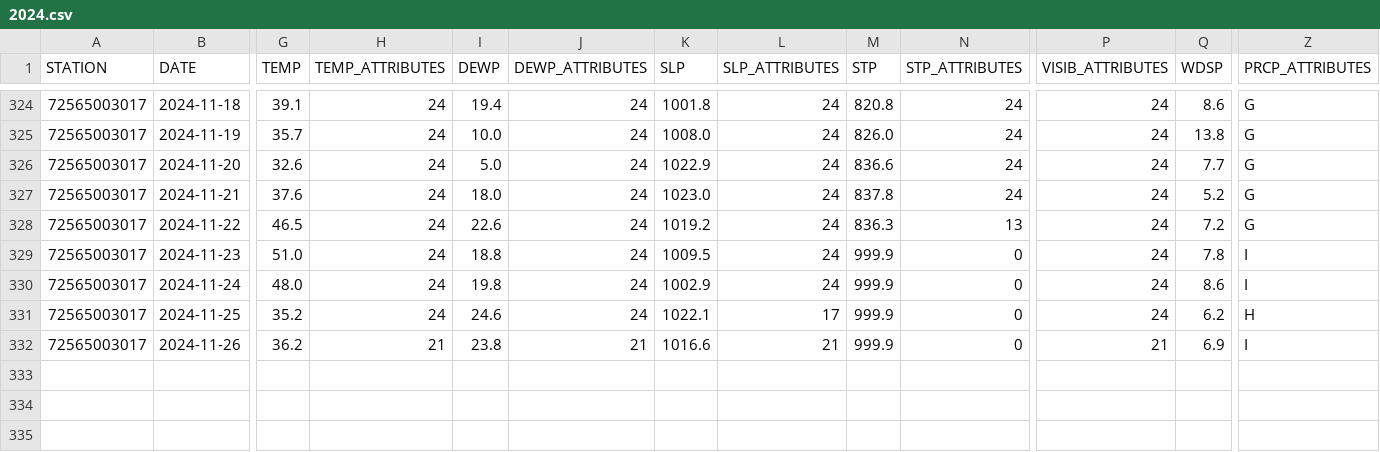
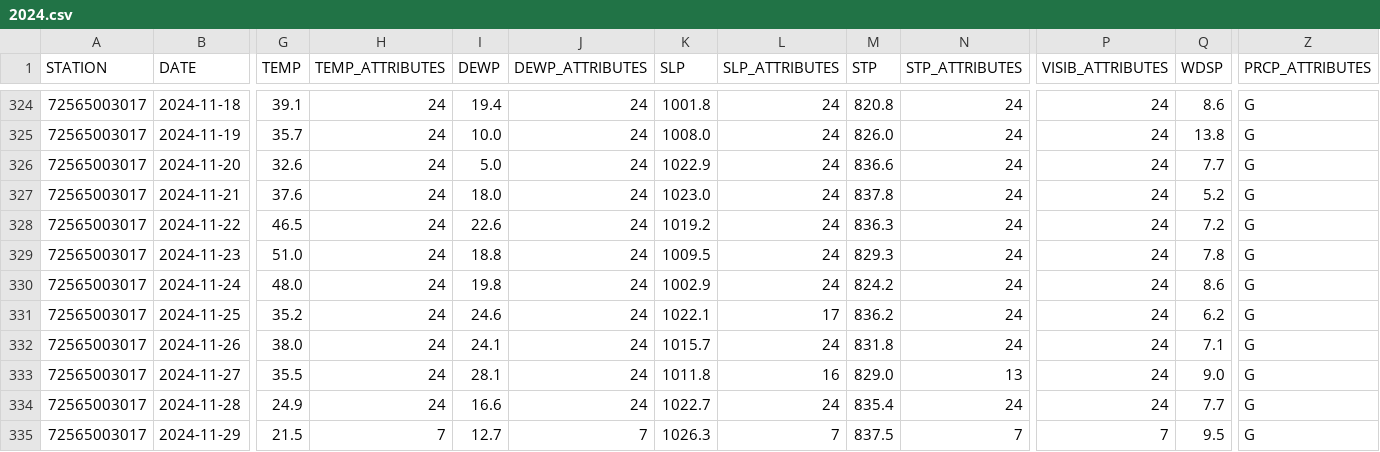
Before and after one commit to HulacSt/den-weather, a CSV file: data/daily/raw/2024.csv, drawn as a sheet; only a part is shown, gaps mark what is left out; rows hold the shown columns only; the diff covers the shown part only; the diff names each change by its address in the sheet, - before the commit and + after, or states it on an @@ line.

```diff
--- a/data/daily/raw/2024.csv
+++ b/data/daily/raw/2024.csv
-N328 (STP_ATTRIBUTES): 13
+N328 (STP_ATTRIBUTES): 24
-M329 (STP): 999.9
+M329 (STP): 829.3
-N329:N332 (STP_ATTRIBUTES): 0
+N329:N332 (STP_ATTRIBUTES): 24
-Z329:Z330 (PRCP_ATTRIBUTES): I
+Z329:Z330 (PRCP_ATTRIBUTES): G
-M330 (STP): 999.9
+M330 (STP): 824.2
-M331 (STP): 999.9
+M331 (STP): 836.2
-Z331 (PRCP_ATTRIBUTES): H
+Z331 (PRCP_ATTRIBUTES): G
-G332 (TEMP): 36.2
+G332 (TEMP): 38.0
-H332 (TEMP_ATTRIBUTES): 21
+H332 (TEMP_ATTRIBUTES): 24
-I332 (DEWP): 23.8
+I332 (DEWP): 24.1
-J332 (DEWP_ATTRIBUTES): 21
+J332 (DEWP_ATTRIBUTES): 24
-K332 (SLP): 1016.6
+K332 (SLP): 1015.7
-L332 (SLP_ATTRIBUTES): 21
+L332 (SLP_ATTRIBUTES): 24
-M332 (STP): 999.9
+M332 (STP): 831.8
-P332 (VISIB_ATTRIBUTES): 21
+P332 (VISIB_ATTRIBUTES): 24
-Q332 (WDSP): 6.9
+Q332 (WDSP): 7.1
-Z332 (PRCP_ATTRIBUTES): I
+Z332 (PRCP_ATTRIBUTES): G
+row 333: 72565003017 | 2024-11-27 | 35.5 | 24 | 28.1 | 24 | 1011.8 | 16 | 829.0 | 13 | 24 | 9.0 | G
+row 334: 72565003017 | 2024-11-28 | 24.9 | 24 | 16.6 | 24 | 1022.7 | 24 | 835.4 | 24 | 24 | 7.7 | G
+row 335: 72565003017 | 2024-11-29 | 21.5 | 7 | 12.7 | 7 | 1026.3 | 7 | 837.5 | 7 | 7 | 9.5 | G
```
Also changed, not shown: 5 edited cells elsewhere in this file, 1 other file.
